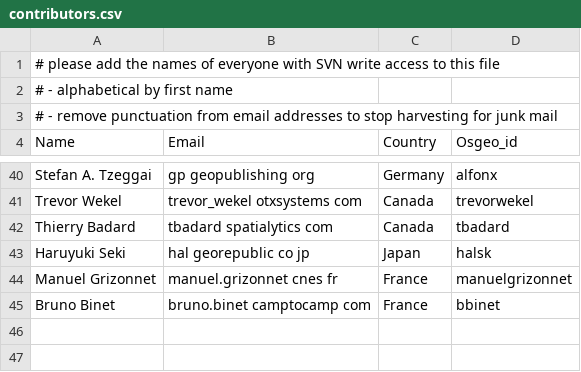
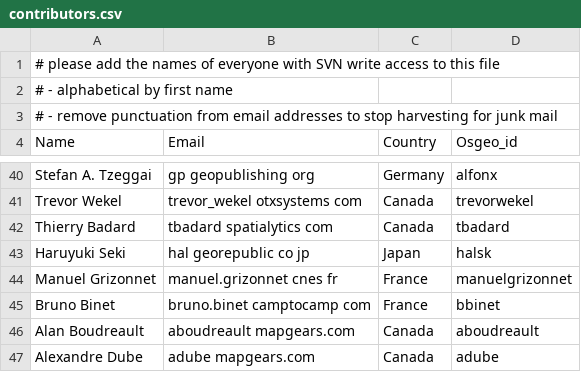
Before and after one commit to bermud/OSGeoLive-svn, a CSV file: doc/contributors.csv, drawn as a sheet; only a part is shown, gaps mark what is left out.

Commit message:
Added Alexandre to contributor list
git-svn-id: http://svn.osgeo.org/osgeo/livedvd/gisvm/trunk@5739 7da46fd8-bd2a-0410-a152-cf9810cf5b10

```diff
--- a/doc/contributors.csv
+++ b/doc/contributors.csv
@@ -45 +45,3 @@ Manuel Grizonnet,manuel.grizonnet cnes fr,France,manuelgrizonnet
 Bruno Binet,bruno.binet camptocamp com,France,bbinet
+Alan Boudreault,aboudreault mapgears.com,Canada,aboudreault
+Alexandre Dube,adube mapgears.com,Canada,adube
```
